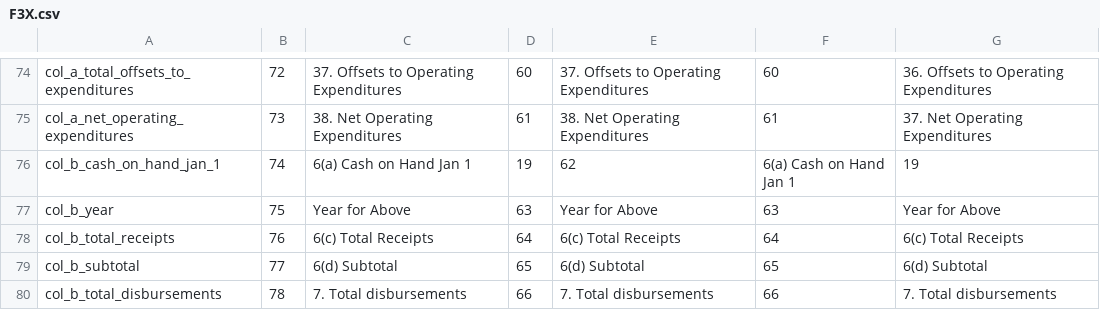
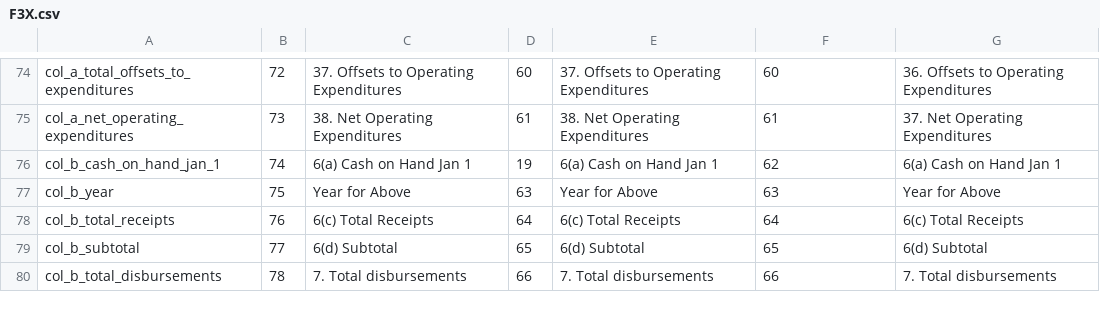
Before and after one commit to dwillis/fech-sources, a CSV file: F3X.csv, drawn as a sheet; only a part is shown, gaps mark what is left out.

Commit message:
fixup F3X

```diff
--- a/F3X.csv
+++ b/F3X.csv
@@ -75,3 +75,3 @@ col_a_total_offsets_to_expenditures,72,37. Offsets to Operating Expenditures,60,
 col_a_net_operating_expenditures,73,38. Net Operating Expenditures,61,38. Net Operating Expenditures,61,37. Net Operating Expenditures
-col_b_cash_on_hand_jan_1,74, 6(a) Cash on Hand Jan 1,19,62, 6(a) Cash on Hand Jan 1,19
+col_b_cash_on_hand_jan_1,74, 6(a) Cash on Hand Jan 1,19, 6(a) Cash on Hand Jan 1,62, 6(a) Cash on Hand Jan 1
 col_b_year,75,Year for Above,63,Year for Above,63,Year for Above
```
